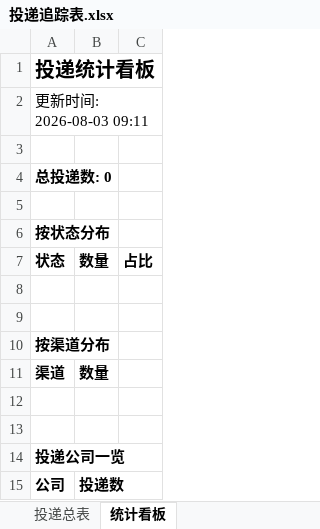
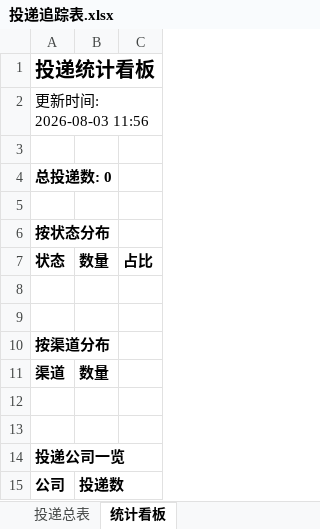
Before and after one commit to davidshuogao-rgb/wenke-radar, an Excel workbook: reports/投递追踪表.xlsx, sheet 统计看板, drawn as a sheet; values as stored, in another font and other column widths than the file's, no borders; the diff names each change by its address in the sheet, - before the commit and + after, or states it on an @@ line.

Commit message:
📰 秋招雷达日报 2026-08-03

```diff
--- a/reports/投递追踪表.xlsx (sheet 统计看板)
+++ b/reports/投递追踪表.xlsx (sheet 统计看板)
-A2: 更新时间: 2026-08-03 09:11
+A2: 更新时间: 2026-08-03 11:56
```
